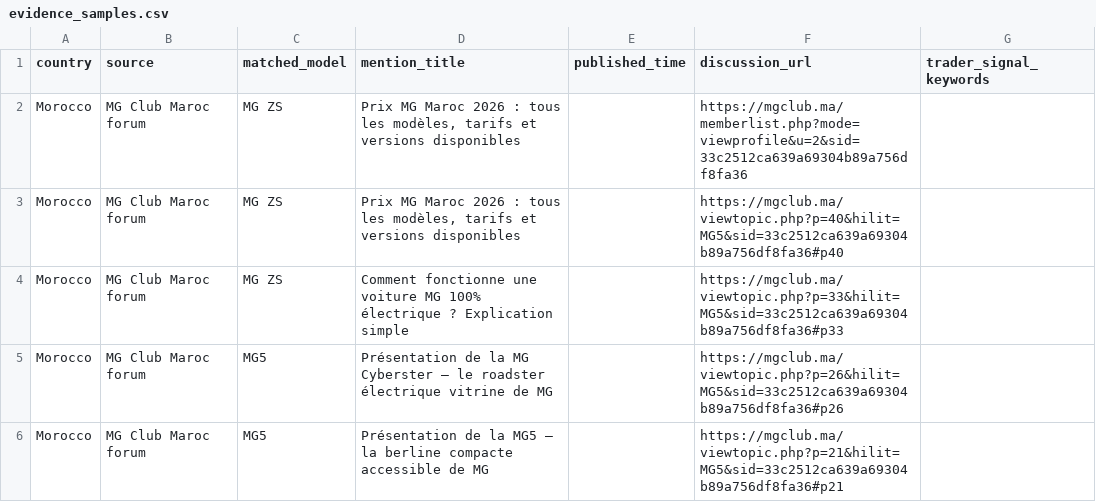
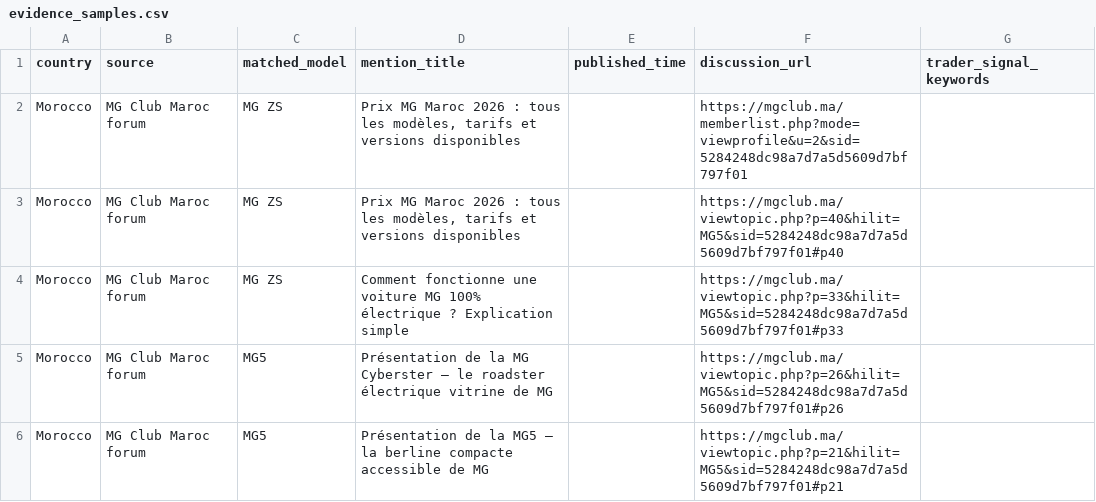
Before and after one commit to DTBknight/car-export-radar, a CSV file: data/latest/evidence_samples.csv, drawn as a sheet.

```diff
--- a/data/latest/evidence_samples.csv
+++ b/data/latest/evidence_samples.csv
@@ -1,6 +1,6 @@
 country,source,matched_model,mention_title,published_time,discussion_url,trader_signal_keywords
-Morocco,MG Club Maroc forum,MG ZS,"Prix MG Maroc 2026 : tous les modèles, tarifs et versions disponibles",,https://mgclub.ma/memberlist.php?mode=viewprofile&u=2&sid=33c2512ca639a69304b89a756df8fa36,
-Morocco,MG Club Maroc forum,MG ZS,"Prix MG Maroc 2026 : tous les modèles, tarifs et versions disponibles",,https://mgclub.ma/viewtopic.php?p=40&hilit=MG5&sid=33c2512ca639a69304b89a756df8fa36#p40,
-Morocco,MG Club Maroc forum,MG ZS,Comment fonctionne une voiture MG 100% électrique ? Explication simple,,https://mgclub.ma/viewtopic.php?p=33&hilit=MG5&sid=33c2512ca639a69304b89a756df8fa36#p33,
-Morocco,MG Club Maroc forum,MG5,Présentation de la MG Cyberster — le roadster électrique vitrine de MG,,https://mgclub.ma/viewtopic.php?p=26&hilit=MG5&sid=33c2512ca639a69304b89a756df8fa36#p26,
-Morocco,MG Club Maroc forum,MG5,Présentation de la MG5 — la berline compacte accessible de MG,,https://mgclub.ma/viewtopic.php?p=21&hilit=MG5&sid=33c2512ca639a69304b89a756df8fa36#p21,
+Morocco,MG Club Maroc forum,MG ZS,"Prix MG Maroc 2026 : tous les modèles, tarifs et versions disponibles",,https://mgclub.ma/memberlist.php?mode=viewprofile&u=2&sid=5284248dc98a7d7a5d5609d7bf797f01,
+Morocco,MG Club Maroc forum,MG ZS,"Prix MG Maroc 2026 : tous les modèles, tarifs et versions disponibles",,https://mgclub.ma/viewtopic.php?p=40&hilit=MG5&sid=5284248dc98a7d7a5d5609d7bf797f01#p40,
+Morocco,MG Club Maroc forum,MG ZS,Comment fonctionne une voiture MG 100% électrique ? Explication simple,,https://mgclub.ma/viewtopic.php?p=33&hilit=MG5&sid=5284248dc98a7d7a5d5609d7bf797f01#p33,
+Morocco,MG Club Maroc forum,MG5,Présentation de la MG Cyberster — le roadster électrique vitrine de MG,,https://mgclub.ma/viewtopic.php?p=26&hilit=MG5&sid=5284248dc98a7d7a5d5609d7bf797f01#p26,
+Morocco,MG Club Maroc forum,MG5,Présentation de la MG5 — la berline compacte accessible de MG,,https://mgclub.ma/viewtopic.php?p=21&hilit=MG5&sid=5284248dc98a7d7a5d5609d7bf797f01#p21,
```
Also changed, not shown: data/latest/cleaned_mentions.csv, data/latest/model_heat_by_market.csv, 2 other files.
